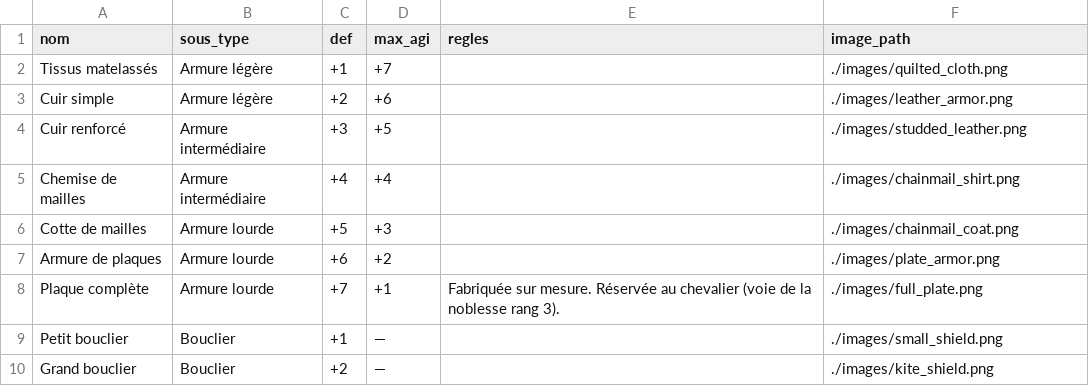
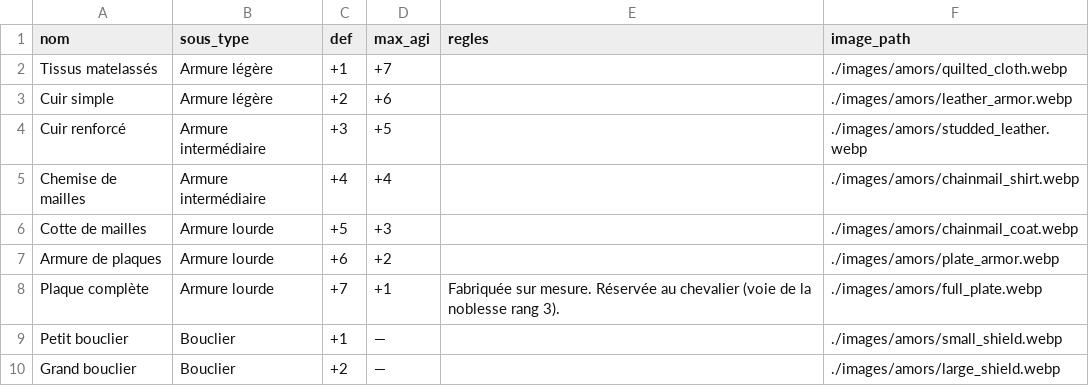
Before and after one commit to guyomen/jdr_card_generator, a CSV file: data_COFv2/armors.csv, drawn as a sheet.

```diff
--- a/data_COFv2/armors.csv
+++ b/data_COFv2/armors.csv
@@ -1,10 +1,10 @@
 nom,sous_type,def,max_agi,regles,image_path
-Tissus matelassés,Armure légère,+1,+7,,./images/quilted_cloth.png
-Cuir simple,Armure légère,+2,+6,,./images/leather_armor.png
-Cuir renforcé,Armure intermédiaire,+3,+5,,./images/studded_leather.png
-Chemise de mailles,Armure intermédiaire,+4,+4,,./images/chainmail_shirt.png
-Cotte de mailles,Armure lourde,+5,+3,,./images/chainmail_coat.png
-Armure de plaques,Armure lourde,+6,+2,,./images/plate_armor.png
-Plaque complète,Armure lourde,+7,+1,Fabriquée sur mesure. Réservée au chevalier (voie de la noblesse rang 3).,./images/full_plate.png
-Petit bouclier,Bouclier,+1,—,,./images/small_shield.png
-Grand bouclier,Bouclier,+2,—,,./images/kite_shield.png
+Tissus matelassés,Armure légère,+1,+7,,./images/amors/quilted_cloth.webp
+Cuir simple,Armure légère,+2,+6,,./images/amors/leather_armor.webp
+Cuir renforcé,Armure intermédiaire,+3,+5,,./images/amors/studded_leather.webp
+Chemise de mailles,Armure intermédiaire,+4,+4,,./images/amors/chainmail_shirt.webp
+Cotte de mailles,Armure lourde,+5,+3,,./images/amors/chainmail_coat.webp
+Armure de plaques,Armure lourde,+6,+2,,./images/amors/plate_armor.webp
+Plaque complète,Armure lourde,+7,+1,Fabriquée sur mesure. Réservée au chevalier (voie de la noblesse rang 3).,./images/amors/full_plate.webp
+Petit bouclier,Bouclier,+1,—,,./images/amors/small_shield.webp
+Grand bouclier,Bouclier,+2,—,,./images/amors/large_shield.webp
```
Also changed, not shown: data_COFv2/weapons.csv, 2 other files.
